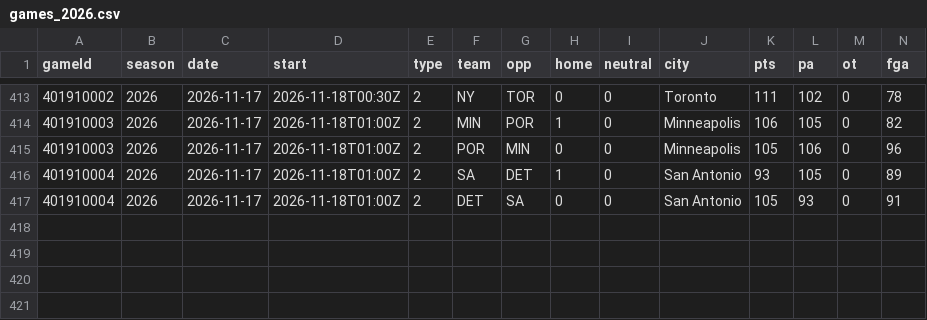
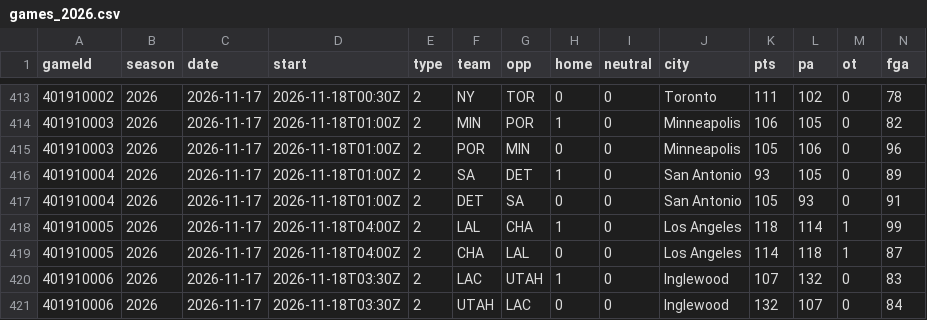
Before and after one commit to Johnbrick123/nba-unders, a CSV file: backtest/data/games_2026.csv, drawn as a sheet; only a part is shown, gaps mark what is left out; rows hold the shown columns only; the diff names each change by its address in the sheet, - before the commit and + after, or states it on an @@ line.

```diff
--- a/backtest/data/games_2026.csv
+++ b/backtest/data/games_2026.csv
+row 418: 401910005 | 2026 | 2026-11-17 | 2026-11-18T04:00Z | 2 | LAL | CHA | 1 | 0 | Los Angeles | 118 | 114 | 1 | 99
+row 419: 401910005 | 2026 | 2026-11-17 | 2026-11-18T04:00Z | 2 | CHA | LAL | 0 | 0 | Los Angeles | 114 | 118 | 1 | 87
+row 420: 401910006 | 2026 | 2026-11-17 | 2026-11-18T03:30Z | 2 | LAC | UTAH | 1 | 0 | Inglewood | 107 | 132 | 0 | 83
+row 421: 401910006 | 2026 | 2026-11-17 | 2026-11-18T03:30Z | 2 | UTAH | LAC | 0 | 0 | Inglewood | 132 | 107 | 0 | 84
```
Also changed, not shown: backtest/data/players_2026.csv, monitor/log_2026-27.csv, 4 other files.
